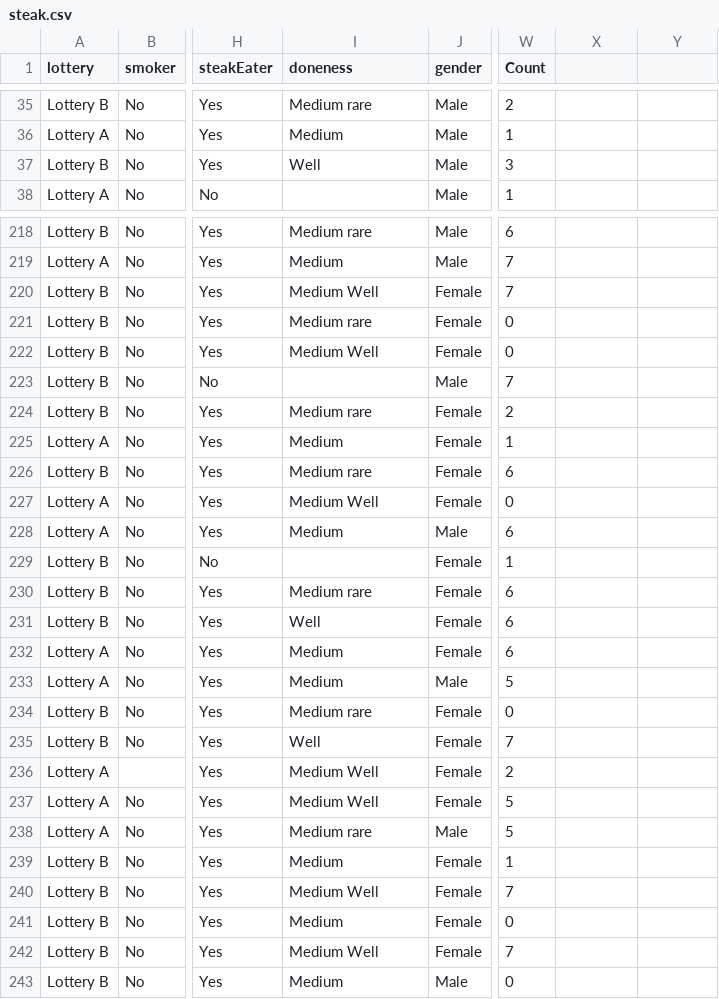
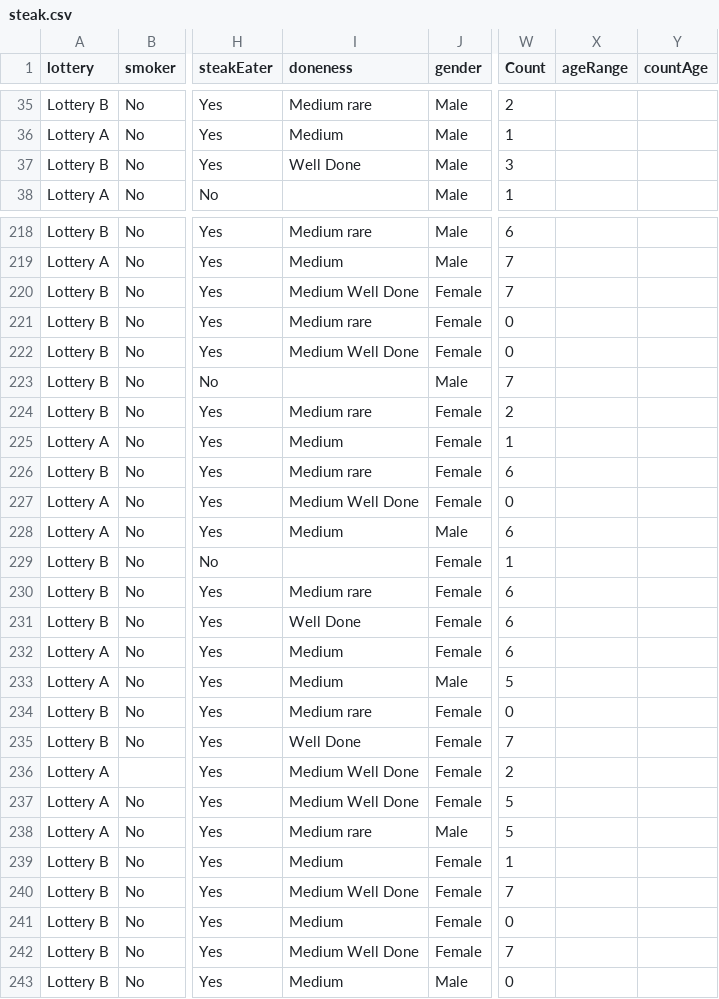
Before and after one commit to ryan198/Visualization, a CSV file: steak.csv, drawn as a sheet; only a part is shown, gaps mark what is left out; the diff covers the shown part only; the diff names each change by its address in the sheet, - before the commit and + after, or states it on an @@ line.

```diff
--- a/steak.csv
+++ b/steak.csv
-X1: (empty)
+X1: ageRange
-Y1: (empty)
+Y1: countAge
-I37 (doneness): Well
+I37 (doneness): Well Done
-I220 (doneness): Medium Well
+I220 (doneness): Medium Well Done
-I222 (doneness): Medium Well
+I222 (doneness): Medium Well Done
-I227 (doneness): Medium Well
+I227 (doneness): Medium Well Done
-I231 (doneness): Well
+I231 (doneness): Well Done
-I235 (doneness): Well
+I235 (doneness): Well Done
-I236:I237 (doneness): Medium Well
+I236:I237 (doneness): Medium Well Done
-I240 (doneness): Medium Well
+I240 (doneness): Medium Well Done
-I242 (doneness): Medium Well
+I242 (doneness): Medium Well Done
```
Also changed, not shown: 109 edited cells elsewhere in this file, 1 other file.
